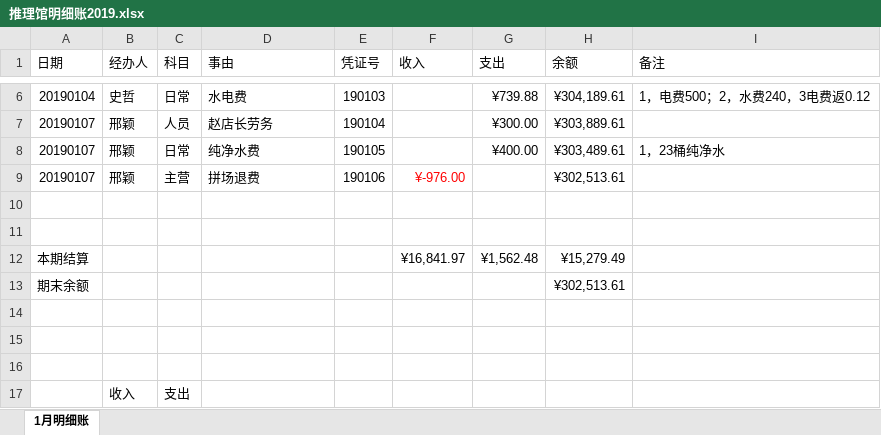
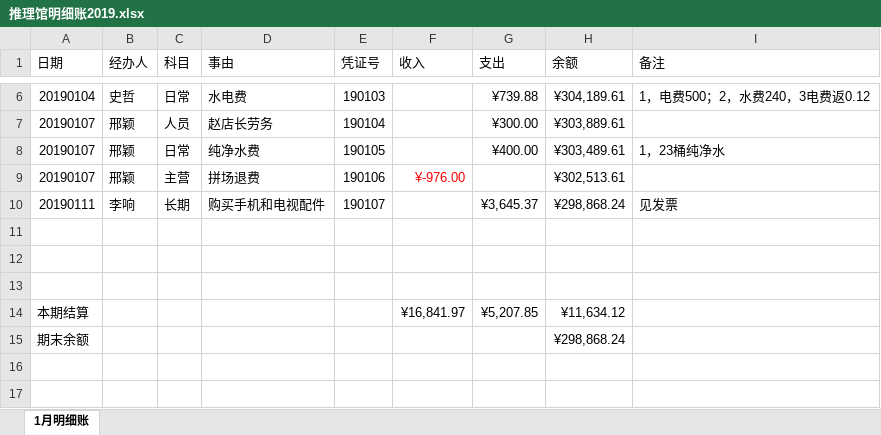
Before and after one commit to laa6202/work_doc, an Excel workbook: 21D项目/03财务资料/01账本/推理馆明细账2019.xlsx, sheet 1月明细账, drawn as a sheet; only a part is shown, gaps mark what is left out; the shorter side is filled out with more unchanged rows; values as stored, in another font and other column widths than the file's, no borders; addresses are those after the commit; the diff names each change by its address in the sheet, - before the commit and + after, or states it on an @@ line.

```diff
--- a/21D项目/03财务资料/01账本/推理馆明细账2019.xlsx (sheet 1月明细账)
+++ b/21D项目/03财务资料/01账本/推理馆明细账2019.xlsx (sheet 1月明细账)
+row 10: 20190111 | 李响 | 长期 | 购买手机和电视配件 | 190107 |  | ¥3,645.37 | ¥298,868.24 | 见发票
+row 13: (empty)
-G14 (支出): ¥1,562.48
+G14 (支出): ¥5,207.85
-H14 (余额): ¥15,279.49
+H14 (余额): ¥11,634.12
-H15 (余额): ¥302,513.61
+H15 (余额): ¥298,868.24
```
Also changed, not shown: formulas that keep their value, 5 other files.
